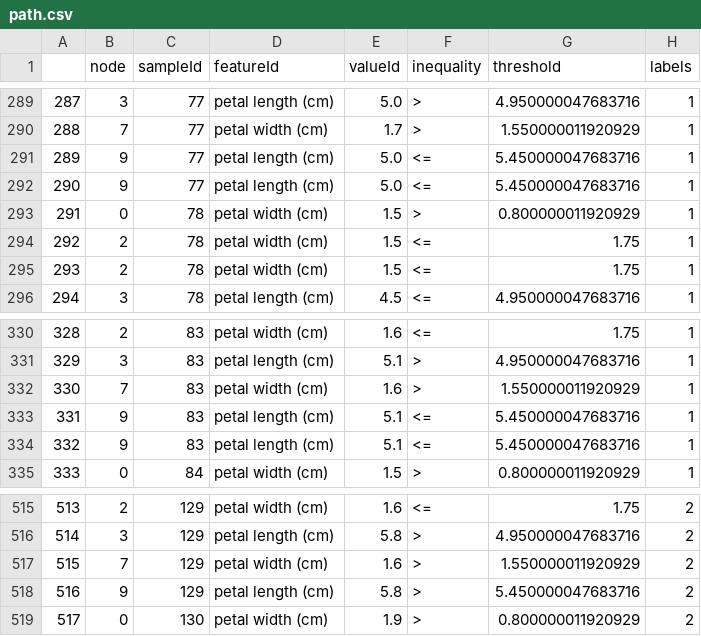
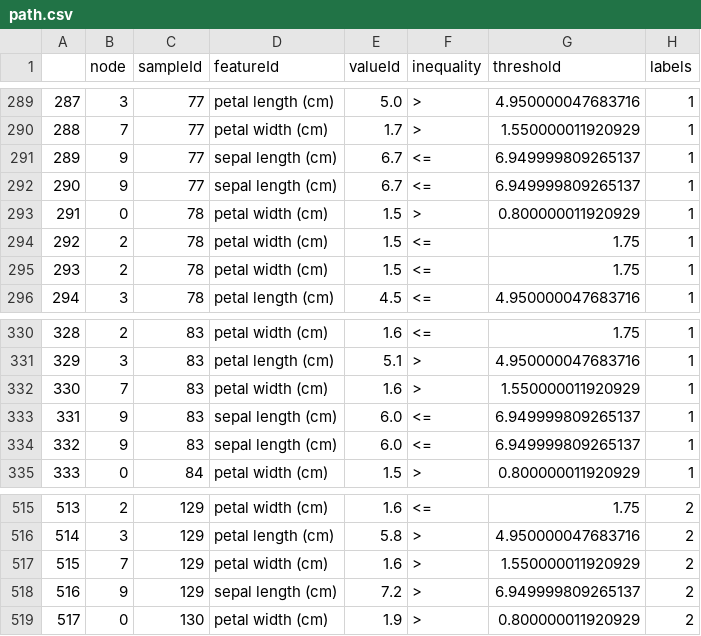
Before and after one commit to kaleoyster/decision-tree-viz, a CSV file: src/path.csv, drawn as a sheet; only a part is shown, gaps mark what is left out.

Commit message:
update: updated the decision tree, the decision tree now doesn't print the decision path

```diff
--- a/src/path.csv
+++ b/src/path.csv
@@ -290,4 +290,4 @@
 288,7,77,petal width (cm),1.7,>,1.550000011920929,1
-289,9,77,petal length (cm),5.0,<=,5.450000047683716,1
-290,9,77,petal length (cm),5.0,<=,5.450000047683716,1
+289,9,77,sepal length (cm),6.7,<=,6.949999809265137,1
+290,9,77,sepal length (cm),6.7,<=,6.949999809265137,1
 291,0,78,petal width (cm),1.5,>,0.800000011920929,1
@@ -332,4 +332,4 @@
 330,7,83,petal width (cm),1.6,>,1.550000011920929,1
-331,9,83,petal length (cm),5.1,<=,5.450000047683716,1
-332,9,83,petal length (cm),5.1,<=,5.450000047683716,1
+331,9,83,sepal length (cm),6.0,<=,6.949999809265137,1
+332,9,83,sepal length (cm),6.0,<=,6.949999809265137,1
 333,0,84,petal width (cm),1.5,>,0.800000011920929,1
@@ -517,3 +517,3 @@
 515,7,129,petal width (cm),1.6,>,1.550000011920929,2
-516,9,129,petal length (cm),5.8,>,5.450000047683716,2
+516,9,129,sepal length (cm),7.2,>,6.949999809265137,2
 517,0,130,petal width (cm),1.9,>,0.800000011920929,2
```
Also changed, not shown: 3 other files.
